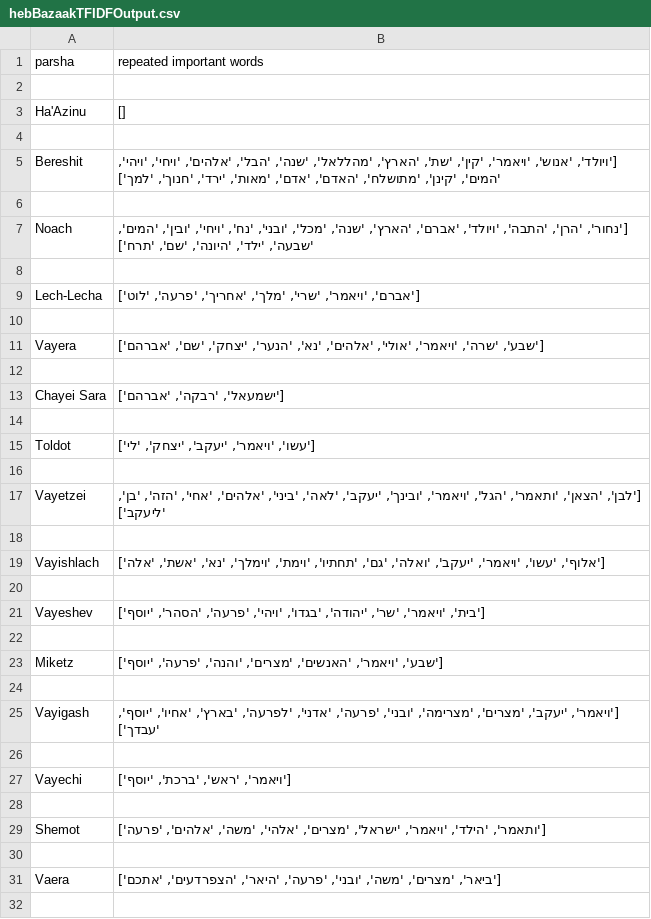
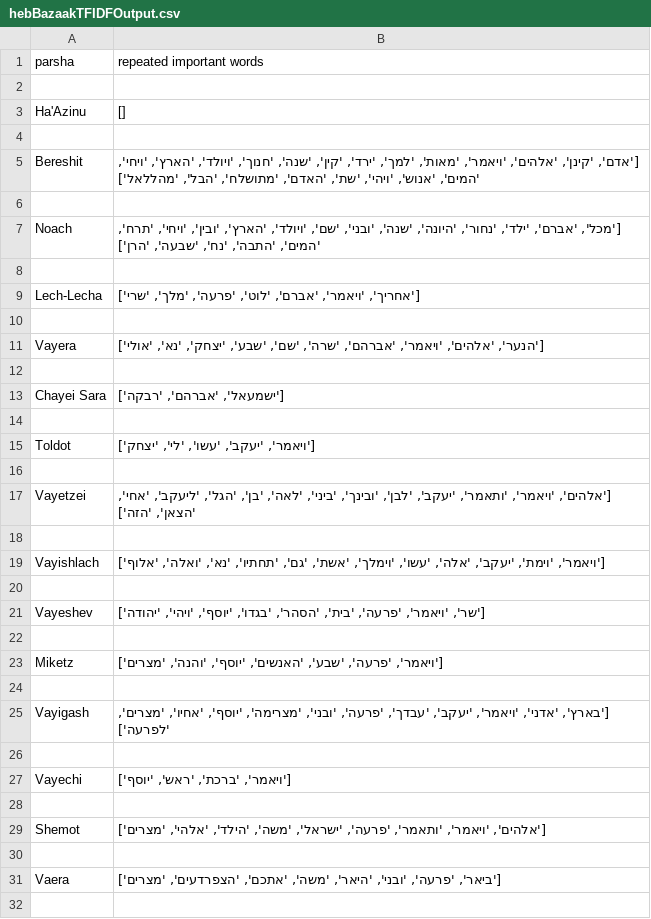
Before and after one commit to rmoskow1/BazakAttack, a CSV file: Results/hebBazaakTFIDFOutput.csv, drawn as a sheet; only a part is shown; the diff covers the shown part only.

```diff
--- a/Results/hebBazaakTFIDFOutput.csv
+++ b/Results/hebBazaakTFIDFOutput.csv
@@ -4,29 +4,29 @@ Ha'Azinu,[]
 
-Bereshit,"['ויולד', 'אנוש', 'ויאמר', 'קין', 'שת', 'הארץ', 'מהללאל', 'שנה', 'הבל', 'אלהים', 'ויחי', 'ויהי', 'המים', 'קינן', 'מתושלח', 'האדם', 'אדם', 'מאות', 'ירד', 'חנוך', 'למך']"
+Bereshit,"['אדם', 'קינן', 'אלהים', 'ויאמר', 'מאות', 'למך', 'ירד', 'קין', 'שנה', 'חנוך', 'ויולד', 'הארץ', 'ויחי', 'המים', 'אנוש', 'ויהי', 'שת', 'האדם', 'מתושלח', 'הבל', 'מהללאל']"
 
-Noach,"['נחור', 'הרן', 'התבה', 'ויולד', 'אברם', 'הארץ', 'שנה', 'מכל', 'ובני', 'נח', 'ויחי', 'ובין', 'המים', 'שבעה', 'ילד', 'היונה', 'שם', 'תרח']"
+Noach,"['מכל', 'אברם', 'ילד', 'נחור', 'היונה', 'שנה', 'ובני', 'שם', 'ויולד', 'הארץ', 'ובין', 'ויחי', 'תרח', 'המים', 'התבה', 'נח', 'שבעה', 'הרן']"
 
-Lech-Lecha,"['אברם', 'ויאמר', 'שרי', 'מלך', 'אחריך', 'פרעה', 'לוט']"
+Lech-Lecha,"['אחריך', 'ויאמר', 'אברם', 'לוט', 'פרעה', 'מלך', 'שרי']"
 
-Vayera,"['שבע', 'שרה', 'ויאמר', 'אולי', 'אלהים', 'נא', 'הנער', 'יצחק', 'שם', 'אברהם']"
+Vayera,"['הנער', 'אלהים', 'ויאמר', 'אברהם', 'שרה', 'שם', 'שבע', 'יצחק', 'נא', 'אולי']"
 
-Chayei Sara,"['ישמעאל', 'רבקה', 'אברהם']"
+Chayei Sara,"['ישמעאל', 'אברהם', 'רבקה']"
 
-Toldot,"['עשו', 'ויאמר', 'יעקב', 'יצחק', 'לי']"
+Toldot,"['ויאמר', 'יעקב', 'עשו', 'לי', 'יצחק']"
 
-Vayetzei,"['לבן', 'הצאן', 'ותאמר', 'הגל', 'ויאמר', 'ובינך', 'יעקב', 'לאה', 'ביני', 'אלהים', 'אחי', 'הזה', 'בן', 'ליעקב']"
+Vayetzei,"['אלהים', 'ויאמר', 'ותאמר', 'יעקב', 'לבן', 'ובינך', 'ביני', 'לאה', 'בן', 'הגל', 'ליעקב', 'אחי', 'הצאן', 'הזה']"
 
-Vayishlach,"['אלוף', 'עשו', 'ויאמר', 'יעקב', 'ואלה', 'גם', 'תחתיו', 'וימת', 'וימלך', 'נא', 'אשת', 'אלה']"
+Vayishlach,"['ויאמר', 'וימת', 'יעקב', 'אלה', 'עשו', 'וימלך', 'אשת', 'גם', 'תחתיו', 'נא', 'ואלה', 'אלוף']"
 
-Vayeshev,"['בית', 'ויאמר', 'שר', 'יהודה', 'בגדו', 'ויהי', 'פרעה', 'הסהר', 'יוסף']"
+Vayeshev,"['שר', 'ויאמר', 'פרעה', 'בית', 'הסהר', 'בגדו', 'יוסף', 'ויהי', 'יהודה']"
 
-Miketz,"['שבע', 'ויאמר', 'האנשים', 'מצרים', 'והנה', 'פרעה', 'יוסף']"
+Miketz,"['ויאמר', 'פרעה', 'שבע', 'האנשים', 'יוסף', 'והנה', 'מצרים']"
 
-Vayigash,"['ויאמר', 'יעקב', 'מצרים', 'מצרימה', 'ובני', 'פרעה', 'אדני', 'לפרעה', 'בארץ', 'אחיו', 'יוסף', 'עבדך']"
+Vayigash,"['בארץ', 'אדני', 'ויאמר', 'יעקב', 'עבדך', 'פרעה', 'ובני', 'מצרימה', 'יוסף', 'אחיו', 'מצרים', 'לפרעה']"
 
-Vayechi,"['ויאמר', 'ראש', 'ברכת', 'יוסף']"
+Vayechi,"['ויאמר', 'ברכת', 'ראש', 'יוסף']"
 
-Shemot,"['ותאמר', 'הילד', 'ויאמר', 'ישראל', 'מצרים', 'אלהי', 'משה', 'אלהים', 'פרעה']"
+Shemot,"['אלהים', 'ויאמר', 'ותאמר', 'פרעה', 'ישראל', 'משה', 'הילד', 'אלהי', 'מצרים']"
 
-Vaera,"['ביאר', 'מצרים', 'משה', 'ובני', 'פרעה', 'היאר', 'הצפרדעים', 'אתכם']"
+Vaera,"['ביאר', 'פרעה', 'ובני', 'היאר', 'משה', 'אתכם', 'הצפרדעים', 'מצרים']"
 
```
Also changed, not shown: 35 edited cells elsewhere in this file, Results/enBazaakOutput90.csv, Results/enBazaakTFIDFOutput.csv, 8 other files.
